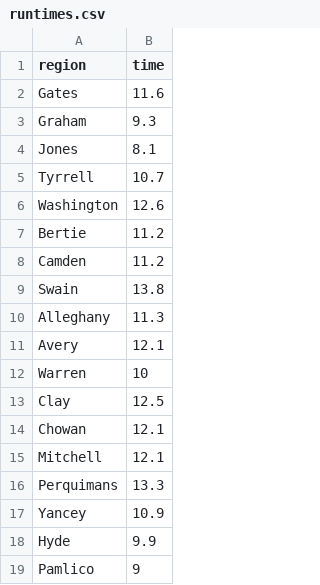
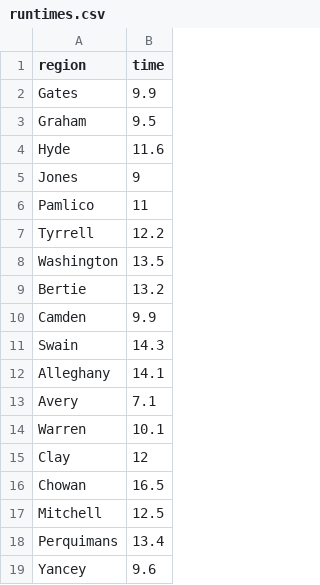
Before and after one commit to medewitt/refresh-restimates, a CSV file: rt-estimates-out/runtimes.csv, drawn as a sheet.

```diff
--- a/rt-estimates-out/runtimes.csv
+++ b/rt-estimates-out/runtimes.csv
@@ -1,19 +1,19 @@
 region,time
-Gates,11.6
-Graham,9.3
-Jones,8.1
-Tyrrell,10.7
-Washington,12.6
-Bertie,11.2
-Camden,11.2
-Swain,13.8
-Alleghany,11.3
-Avery,12.1
-Warren,10
-Clay,12.5
-Chowan,12.1
-Mitchell,12.1
-Perquimans,13.3
-Yancey,10.9
-Hyde,9.9
-Pamlico,9
+Gates,9.9
+Graham,9.5
+Hyde,11.6
+Jones,9
+Pamlico,11
+Tyrrell,12.2
+Washington,13.5
+Bertie,13.2
+Camden,9.9
+Swain,14.3
+Alleghany,14.1
+Avery,7.1
+Warren,10.1
+Clay,12
+Chowan,16.5
+Mitchell,12.5
+Perquimans,13.4
+Yancey,9.6
```
Also changed, not shown: output/prob_spread.csv, 11 other files.
